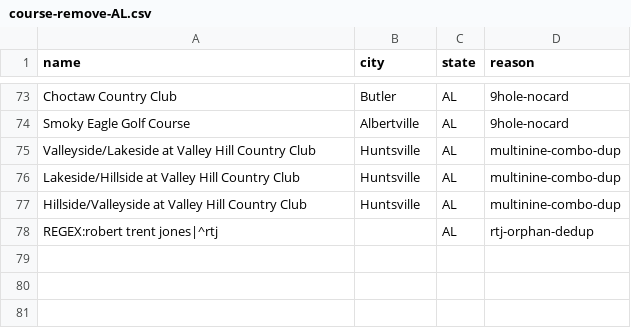
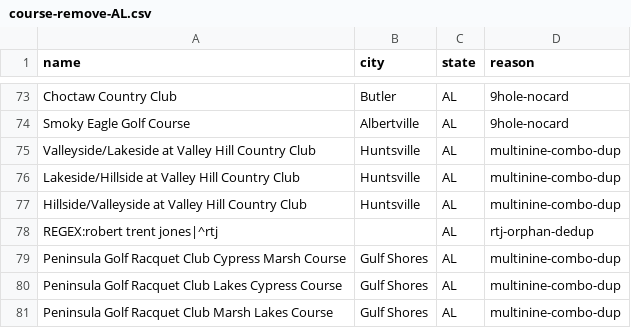
Before and after one commit to thundertonka2-tech/bad-golf-app, a CSV file: data/AL/course-remove-AL.csv, drawn as a sheet; only a part is shown, gaps mark what is left out.

```diff
--- a/data/AL/course-remove-AL.csv
+++ b/data/AL/course-remove-AL.csv
@@ -78 +78,4 @@
 "REGEX:robert trent jones|^rtj ","","AL","rtj-orphan-dedup"
+"Peninsula Golf Racquet Club Cypress Marsh Course","Gulf Shores","AL","multinine-combo-dup"
+"Peninsula Golf Racquet Club Lakes Cypress Course","Gulf Shores","AL","multinine-combo-dup"
+"Peninsula Golf Racquet Club Marsh Lakes Course","Gulf Shores","AL","multinine-combo-dup"
```
Also changed, not shown: data/AL/course-ratings-AL-sweep.csv.
